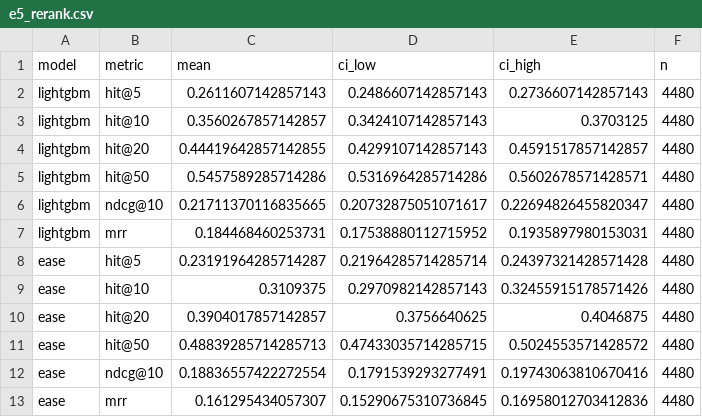
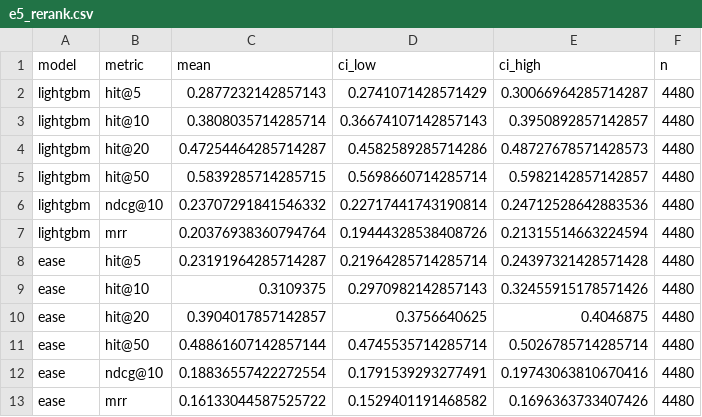
Before and after one commit to Sanskar1724/MarginGraph, a CSV file: results/e5_rerank.csv, drawn as a sheet.

```diff
--- a/results/e5_rerank.csv
+++ b/results/e5_rerank.csv
@@ -1,8 +1,8 @@
 model,metric,mean,ci_low,ci_high,n
-lightgbm,hit@5,0.2611607142857143,0.2486607142857143,0.2736607142857143,4480
-lightgbm,hit@10,0.3560267857142857,0.3424107142857143,0.3703125,4480
-lightgbm,hit@20,0.44419642857142855,0.4299107142857143,0.4591517857142857,4480
-lightgbm,hit@50,0.5457589285714286,0.5316964285714286,0.5602678571428571,4480
-lightgbm,ndcg@10,0.21711370116835665,0.20732875051071617,0.22694826455820347,4480
-lightgbm,mrr,0.184468460253731,0.17538880112715952,0.1935897980153031,4480
+lightgbm,hit@5,0.2877232142857143,0.2741071428571429,0.30066964285714287,4480
+lightgbm,hit@10,0.3808035714285714,0.36674107142857143,0.3950892857142857,4480
+lightgbm,hit@20,0.47254464285714287,0.4582589285714286,0.48727678571428573,4480
+lightgbm,hit@50,0.5839285714285715,0.5698660714285714,0.5982142857142857,4480
+lightgbm,ndcg@10,0.23707291841546332,0.22717441743190814,0.24712528642883536,4480
+lightgbm,mrr,0.20376938360794764,0.19444328538408726,0.21315514663224594,4480
 ease,hit@5,0.23191964285714287,0.21964285714285714,0.24397321428571428,4480
@@ -10,4 +10,4 @@ ease,hit@10,0.3109375,0.2970982142857143,0.32455915178571426,4480
 ease,hit@20,0.3904017857142857,0.3756640625,0.4046875,4480
-ease,hit@50,0.48839285714285713,0.47433035714285715,0.5024553571428572,4480
+ease,hit@50,0.48861607142857144,0.4745535714285714,0.5026785714285714,4480
 ease,ndcg@10,0.18836557422272554,0.1791539293277491,0.19743063810670416,4480
-ease,mrr,0.161295434057307,0.15290675310736845,0.16958012703412836,4480
+ease,mrr,0.16133044587525722,0.1529401191468582,0.1696363733407426,4480
```
Also changed, not shown: results/e10_inventory_summary.csv, results/e11_erp_sensitivity_milp_vs_ranker.csv, 30 other files.
